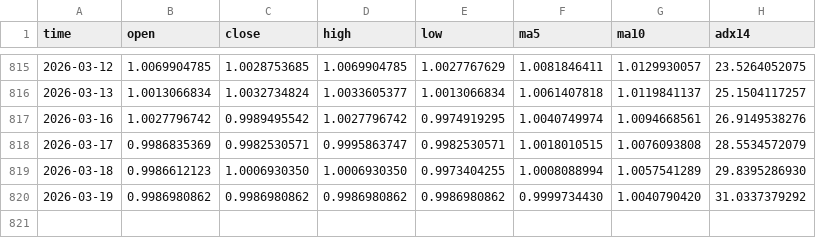
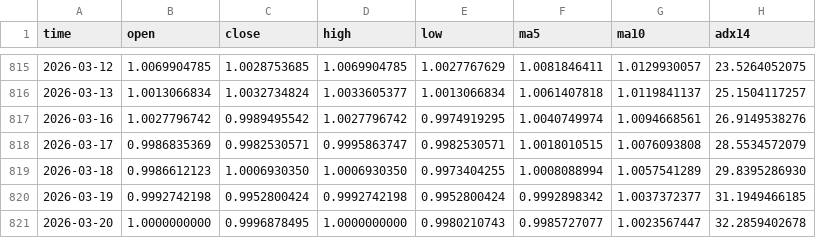
Before and after one commit to AZREALSS/ICIM, a CSV file: ic_im_ratio_ohlc.csv, drawn as a sheet; only a part is shown, gaps mark what is left out.

```diff
--- a/ic_im_ratio_ohlc.csv
+++ b/ic_im_ratio_ohlc.csv
@@ -819,2 +819,3 @@ time,open,close,high,low,ma5,ma10,adx14
 2026-03-18,0.9986612123,1.0006930350,1.0006930350,0.9973404255,1.0008088994,1.0057541289,29.8395286930
-2026-03-19,0.9986980862,0.9986980862,0.9986980862,0.9986980862,0.9999734430,1.0040790420,31.0337379292
+2026-03-19,0.9992742198,0.9952800424,0.9992742198,0.9952800424,0.9992898342,1.0037372377,31.1949466185
+2026-03-20,1.0000000000,0.9996878495,1.0000000000,0.9980210743,0.9985727077,1.0023567447,32.2859402678
```
Also changed, not shown: IC500.csv, IM1000.csv, 1 other file.
